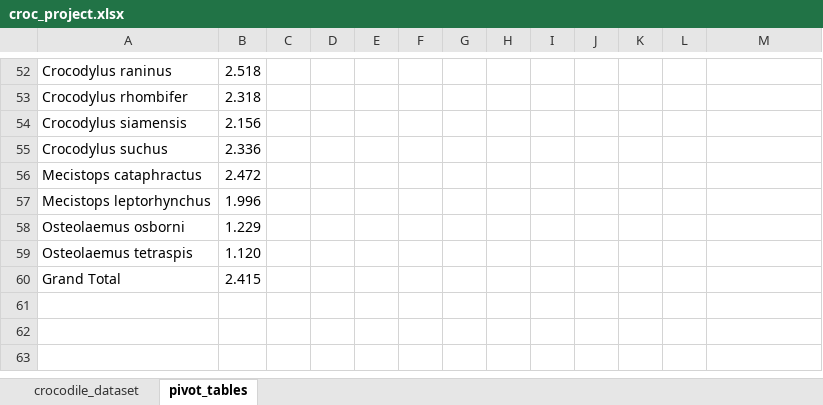
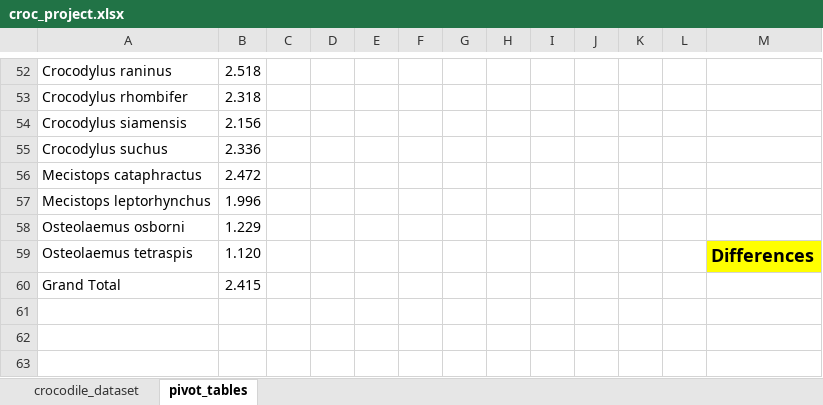
Before and after one commit to Carlos475-create/excel_project, an Excel workbook: croc_project.xlsx, sheet pivot_tables, drawn as a sheet; only a part is shown, gaps mark what is left out; values as stored, in another font and other column widths than the file's, no borders; charts and pictures not drawn; the diff names each change by its address in the sheet, - before the commit and + after, or states it on an @@ line.

```diff
--- a/croc_project.xlsx (sheet pivot_tables)
+++ b/croc_project.xlsx (sheet pivot_tables)
-M59: (empty)
+M59: Differences
-M59 fill: none
+M59 fill: #FFFF00
```
Also changed, not shown: sheet crocodile_dataset, charts or pictures, 1 other file.
